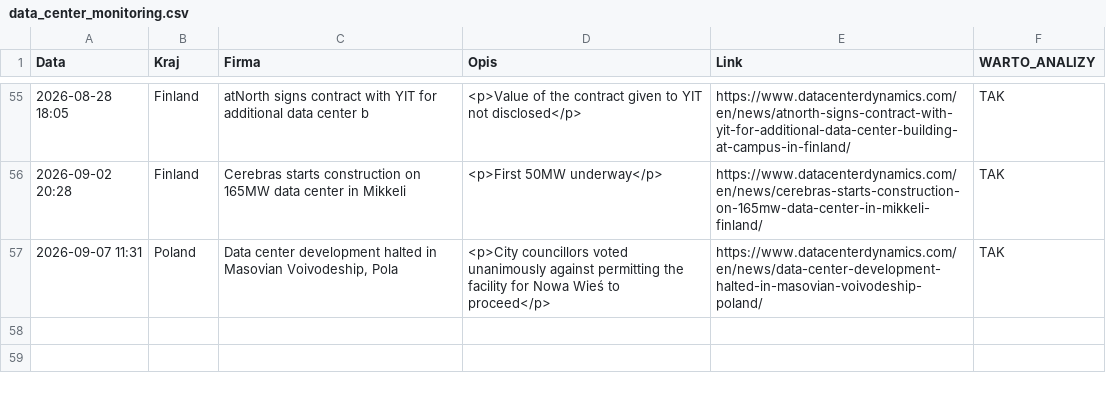
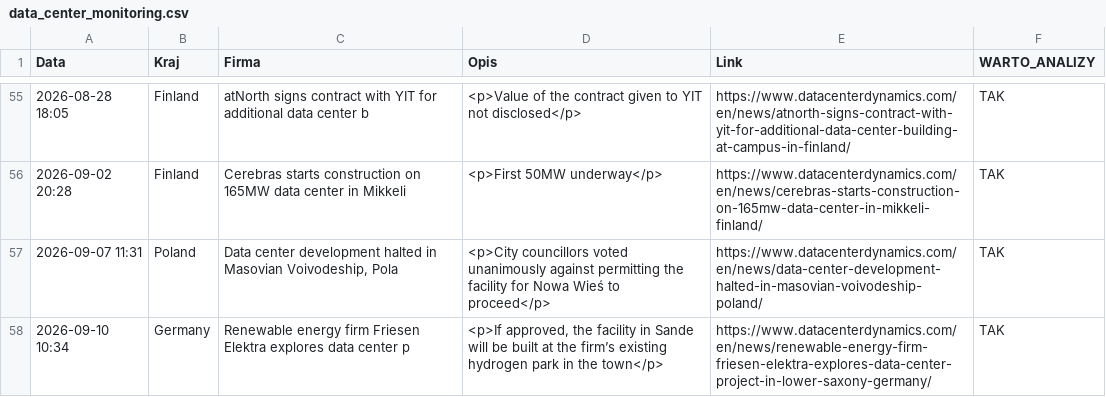
Before and after one commit to pjakobczyk/data-center-monitor, a CSV file: data_center_monitoring.csv, drawn as a sheet; only a part is shown, gaps mark what is left out; the diff names each change by its address in the sheet, - before the commit and + after, or states it on an @@ line.

```diff
--- a/data_center_monitoring.csv
+++ b/data_center_monitoring.csv
+row 58: 2026-09-10 10:34 | Germany | Renewable energy firm Friesen Elektra explores data center p | <p>If approved, the facility in Sande will be built at the firm’s existing hydrogen park in the town</p> | https://www.datacenterdynamics.com/en/news/renewable-energy-firm-friesen-elektra-explores-data-center-project-in-lower-saxony-germany/ | TAK
```
Also changed, not shown: 2 other files.
